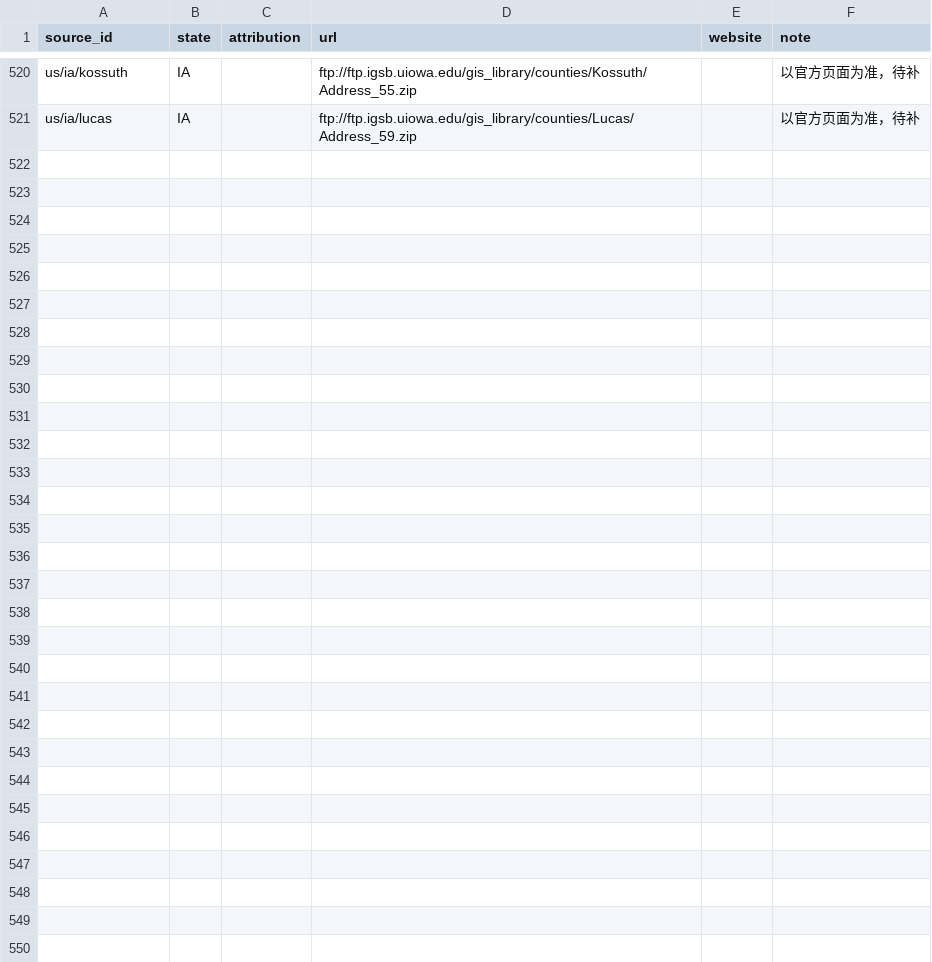
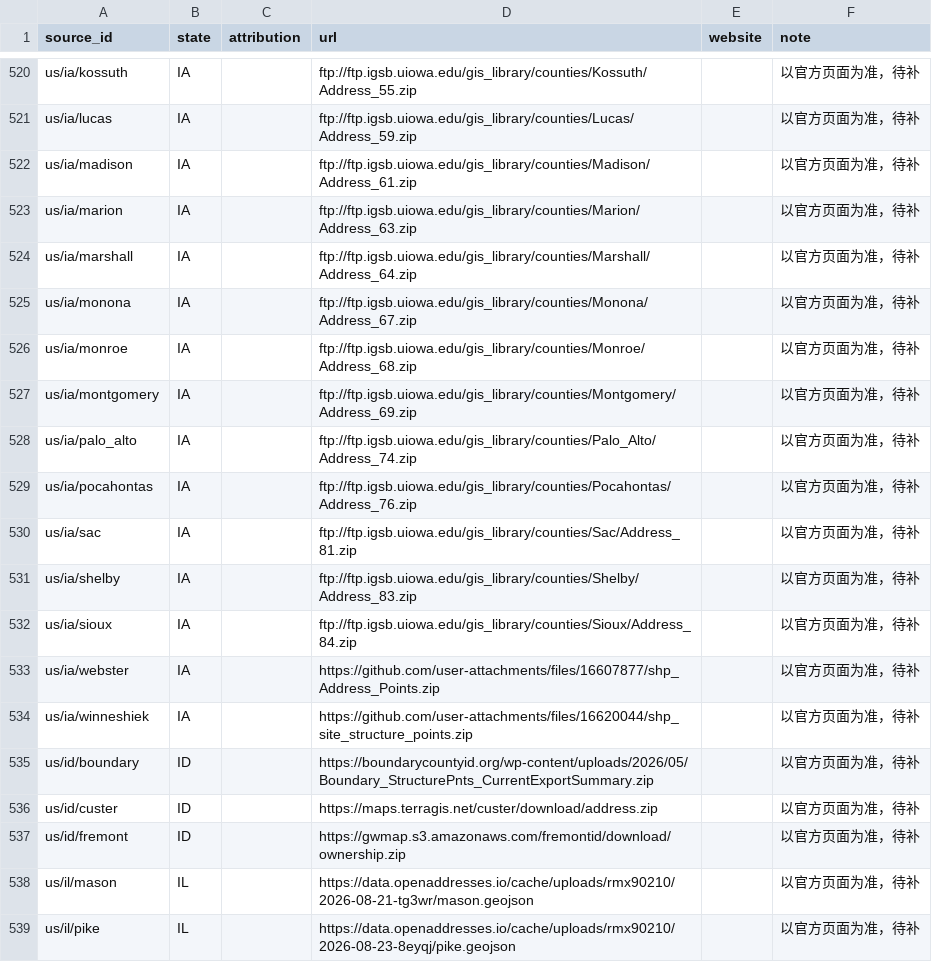
Before and after one commit to ip9988001/World-Map-Data, a CSV file: data/许可待补.csv, drawn as a sheet; only a part is shown, gaps mark what is left out.

```diff
--- a/data/许可待补.csv
+++ b/data/许可待补.csv
@@ -521 +521,19 @@ us/ia/kossuth,IA,,ftp://ftp.igsb.uiowa.edu/gis_library/counties/Kossuth/Address_
 us/ia/lucas,IA,,ftp://ftp.igsb.uiowa.edu/gis_library/counties/Lucas/Address_59.zip,,以官方页面为准，待补
+us/ia/madison,IA,,ftp://ftp.igsb.uiowa.edu/gis_library/counties/Madison/Address_61.zip,,以官方页面为准，待补
+us/ia/marion,IA,,ftp://ftp.igsb.uiowa.edu/gis_library/counties/Marion/Address_63.zip,,以官方页面为准，待补
+us/ia/marshall,IA,,ftp://ftp.igsb.uiowa.edu/gis_library/counties/Marshall/Address_64.zip,,以官方页面为准，待补
+us/ia/monona,IA,,ftp://ftp.igsb.uiowa.edu/gis_library/counties/Monona/Address_67.zip,,以官方页面为准，待补
+us/ia/monroe,IA,,ftp://ftp.igsb.uiowa.edu/gis_library/counties/Monroe/Address_68.zip,,以官方页面为准，待补
+us/ia/montgomery,IA,,ftp://ftp.igsb.uiowa.edu/gis_library/counties/Montgomery/Address_69.zip,,以官方页面为准，待补
+us/ia/palo_alto,IA,,ftp://ftp.igsb.uiowa.edu/gis_library/counties/Palo_Alto/Address_74.zip,,以官方页面为准，待补
+us/ia/pocahontas,IA,,ftp://ftp.igsb.uiowa.edu/gis_library/counties/Pocahontas/Address_76.zip,,以官方页面为准，待补
+us/ia/sac,IA,,ftp://ftp.igsb.uiowa.edu/gis_library/counties/Sac/Address_81.zip,,以官方页面为准，待补
+us/ia/shelby,IA,,ftp://ftp.igsb.uiowa.edu/gis_library/counties/Shelby/Address_83.zip,,以官方页面为准，待补
+us/ia/sioux,IA,,ftp://ftp.igsb.uiowa.edu/gis_library/counties/Sioux/Address_84.zip,,以官方页面为准，待补
+us/ia/webster,IA,,https://github.com/user-attachments/files/16607877/shp_Address_Points.zip,,以官方页面为准，待补
+us/ia/winneshiek,IA,,https://github.com/user-attachments/files/16620044/shp_site_structure_points.zip,,以官方页面为准，待补
+us/id/boundary,ID,,https://boundarycountyid.org/wp-content/uploads/2026/05/Boundary_StructurePnts_CurrentExportSummary.zip,,以官方页面为准，待补
+us/id/custer,ID,,https://maps.terragis.net/custer/download/address.zip,,以官方页面为准，待补
+us/id/fremont,ID,,https://gwmap.s3.amazonaws.com/fremontid/download/ownership.zip,,以官方页面为准，待补
+us/il/mason,IL,,https://data.openaddresses.io/cache/uploads/rmx90210/2026-08-21-tg3wr/mason.geojson,,以官方页面为准，待补
+us/il/pike,IL,,https://data.openaddresses.io/cache/uploads/rmx90210/2026-08-23-8eyqj/pike.geojson,,以官方页面为准，待补
```
Also changed, not shown: data/预检汇总.csv, 20 other files.
